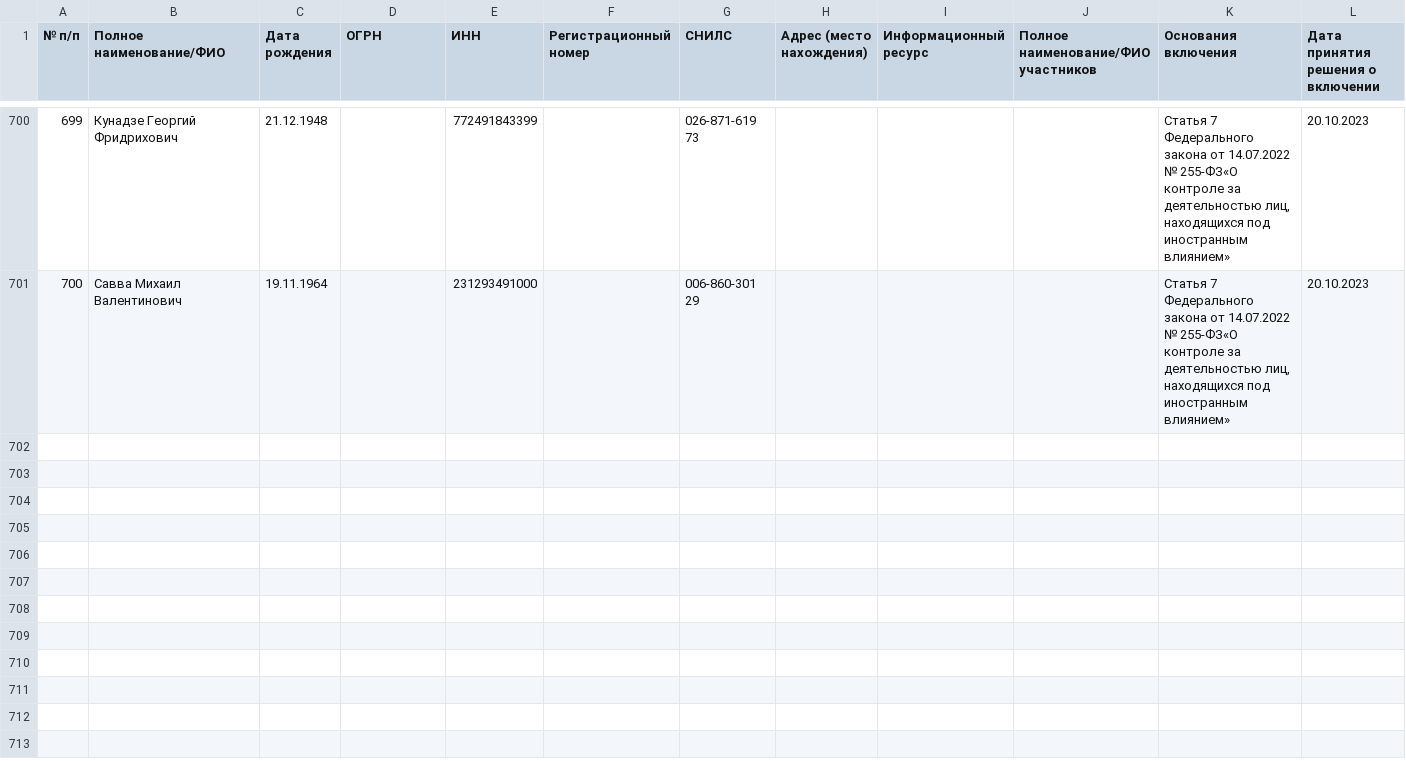
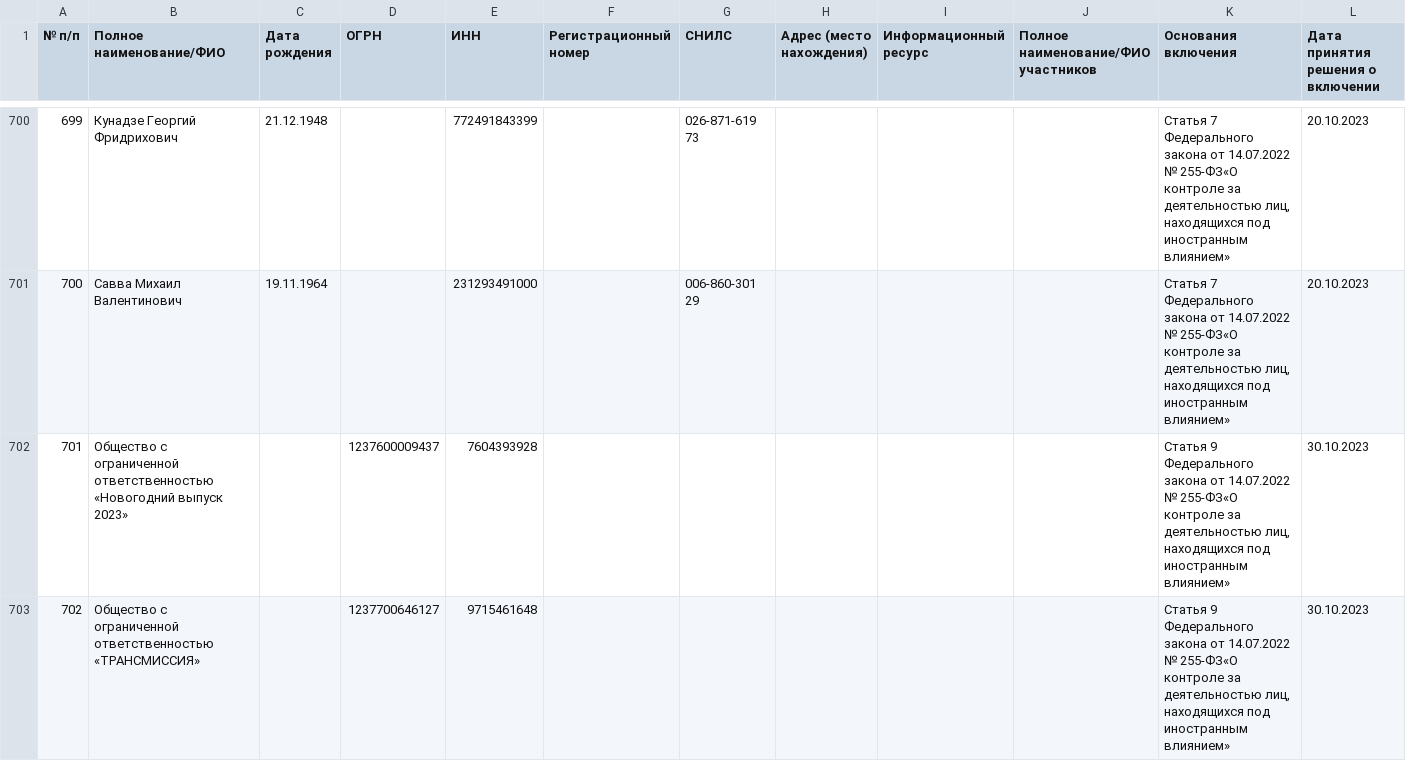
Before and after one commit to theotheo/foreign-agents, a CSV file: data/result/the-registry.csv, drawn as a sheet; only a part is shown, gaps mark what is left out; rows hold the shown columns only; the diff names each change by its address in the sheet, - before the commit and + after, or states it on an @@ line.

Commit message:
data: add data for 2023-10-30

```diff
--- a/data/result/the-registry.csv
+++ b/data/result/the-registry.csv
+row 702: 701 | Общество с ограниченной ответственностью «Новогодний выпуск 2023» |  | 1237600009437 | 7604393928 |  |  |  |  |  | Статья 9 Федерального закона от 14.07.2022 № 255-ФЗ«О контроле за деятельностью лиц, находящихся под иностранным влиянием» | 30.10.2023
+row 703: 702 | Общество с ограниченной ответственностью «ТРАНСМИССИЯ» |  | 1237700646127 | 9715461648 |  |  |  |  |  | Статья 9 Федерального закона от 14.07.2022 № 255-ФЗ«О контроле за деятельностью лиц, находящихся под иностранным влиянием» | 30.10.2023
```
Also changed, not shown: 2 other files.
